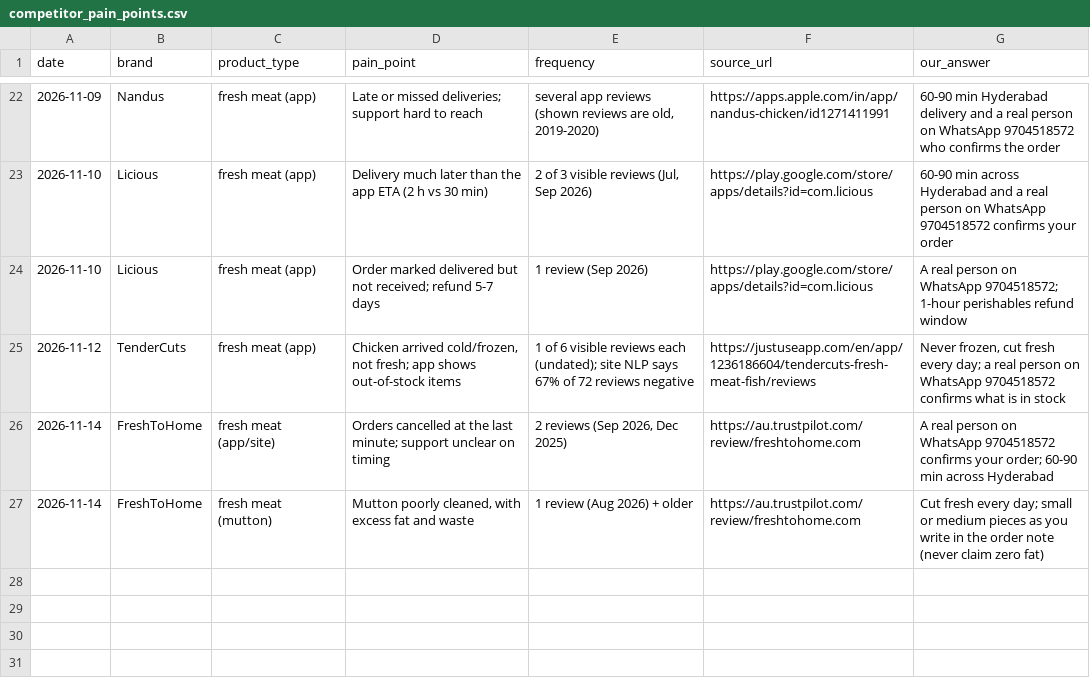
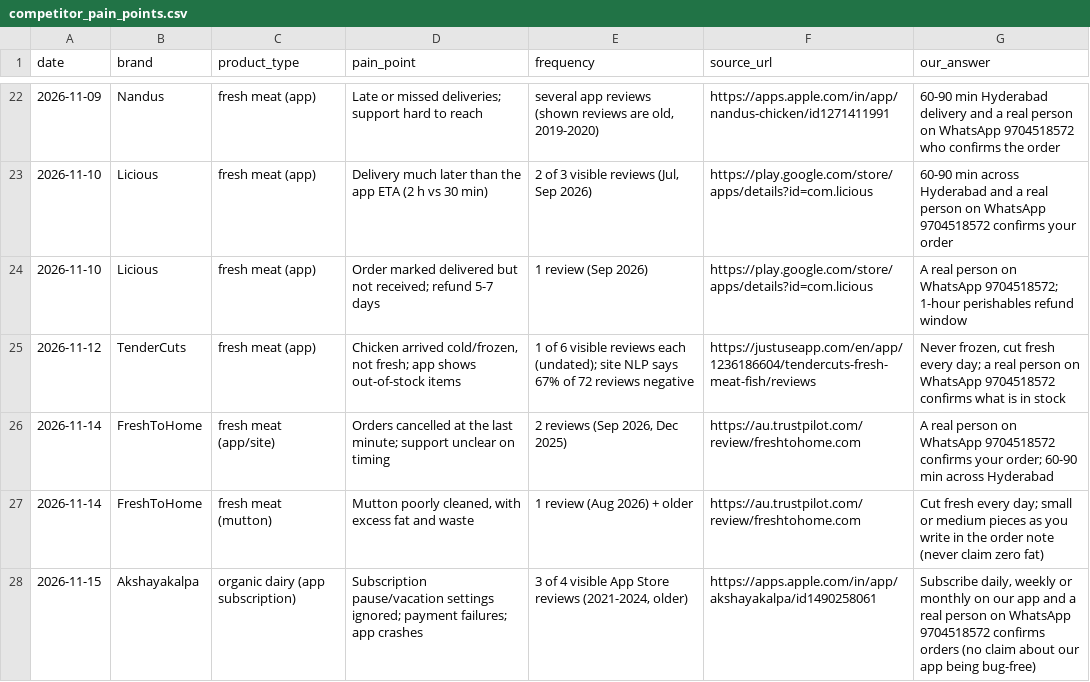
Before and after one commit to gjsgopi-dev/pureorganiczone-reels, a CSV file: insights/competitor_pain_points.csv, drawn as a sheet; only a part is shown, gaps mark what is left out; the diff names each change by its address in the sheet, - before the commit and + after, or states it on an @@ line.

```diff
--- a/insights/competitor_pain_points.csv
+++ b/insights/competitor_pain_points.csv
+row 28: 2026-11-15 | Akshayakalpa | organic dairy (app subscription) | Subscription pause/vacation settings ignored; payment failures; app crashes | 3 of 4 visible App Store reviews (2021-2024, older) | https://apps.apple.com/in/app/akshayakalpa/id1490258061 | Subscribe daily, weekly or monthly on our app and a real person on WhatsApp 9704518572 confirms orders (no claim about our app being bug-free)
```
Also changed, not shown: insights/competitor_watch.csv, insights/growth_tests.csv, 6 other files.
